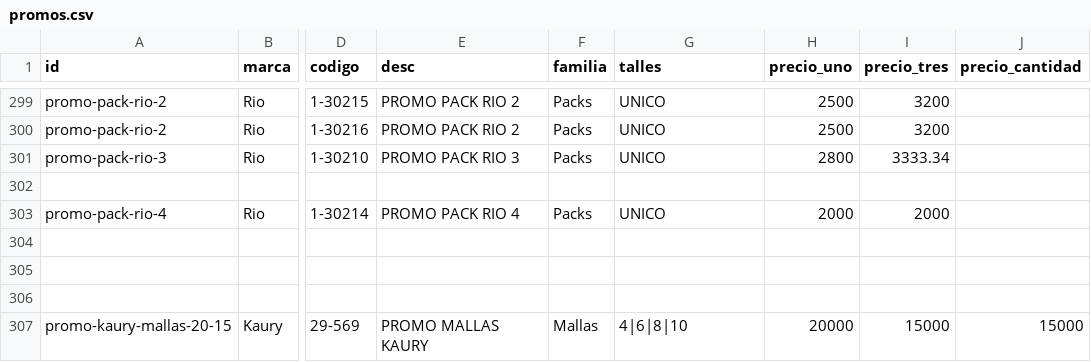
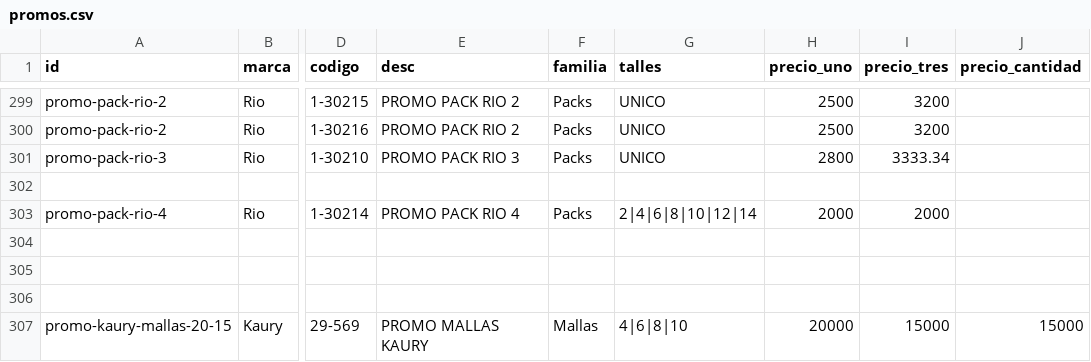
Before and after one commit to adamiangarciadev/Rio-tools, a CSV file: apps/pedido-semanal/promos.csv, drawn as a sheet; only a part is shown, gaps mark what is left out; the diff names each change by its address in the sheet, - before the commit and + after, or states it on an @@ line.

Commit message:
Update promos.csv

```diff
--- a/apps/pedido-semanal/promos.csv
+++ b/apps/pedido-semanal/promos.csv
-G303 (talles): UNICO
+G303 (talles): 2|4|6|8|10|12|14
```
